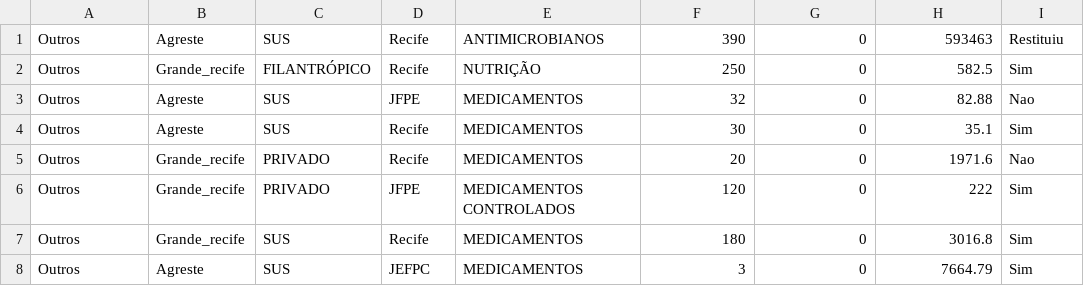
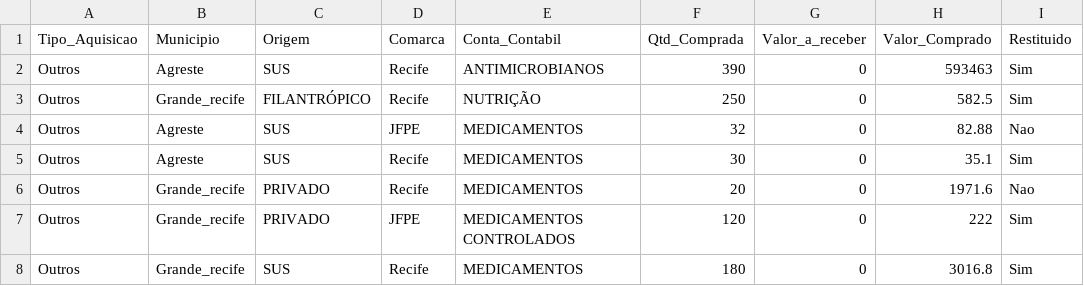
Before and after one commit to marlonscastro/mineracao, a CSV file: Extras/dados_testes_2.csv, drawn as a sheet; only a part is shown; the shorter side is filled out with more unchanged rows.

```diff
--- a/Extras/dados_testes_2.csv
+++ b/Extras/dados_testes_2.csv
@@ -1,2 +1,3 @@
-"Outros","Agreste","SUS","Recife","ANTIMICROBIANOS",390,0,593463,"Restituiu"
+"Tipo_Aquisicao","Municipio","Origem","Comarca","Conta_Contabil","Qtd_Comprada","Valor_a_receber","Valor_Comprado","Restituido"
+"Outros","Agreste","SUS","Recife","ANTIMICROBIANOS",390,0,593463,"Sim"
 "Outros","Grande_recife","FILANTRÓPICO","Recife","NUTRIÇÃO",250,0,"582.5","Sim"
```
Also changed, not shown: 14 other files.
